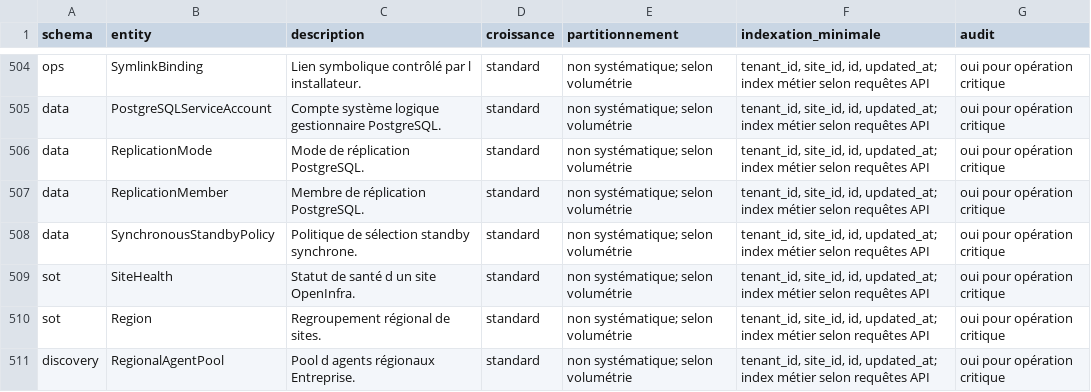
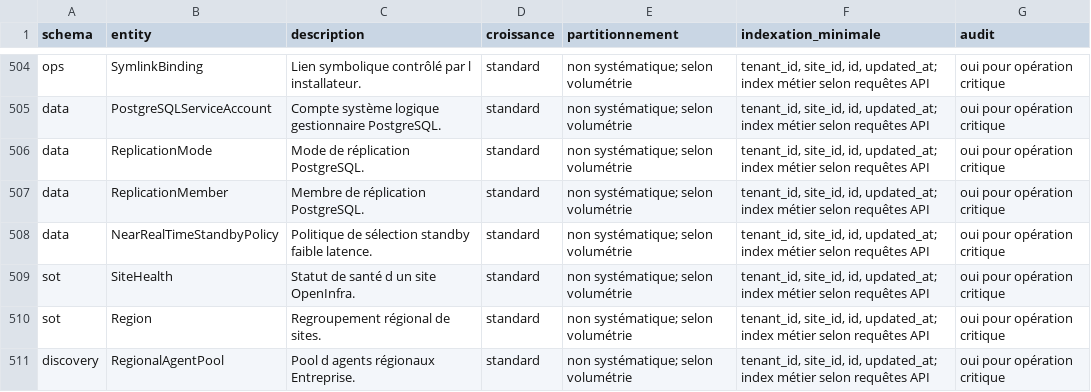
Before and after one commit to irivengroup/openinfra, a CSV file: docs/specifications/OpenInfra-CDC-SFG-STG-v4.8.1/04-Donnees/Dictionnaire.csv, drawn as a sheet; only a part is shown, gaps mark what is left out.

```diff
--- a/docs/specifications/OpenInfra-CDC-SFG-STG-v4.8.1/04-Donnees/Dictionnaire.csv
+++ b/docs/specifications/OpenInfra-CDC-SFG-STG-v4.8.1/04-Donnees/Dictionnaire.csv
@@ -507,3 +507,3 @@ data,ReplicationMode,Mode de réplication PostgreSQL.,standard,non systématique
 data,ReplicationMember,Membre de réplication PostgreSQL.,standard,non systématique; selon volumétrie,"tenant_id, site_id, id, updated_at; index métier selon requêtes API",oui pour opération critique
-data,SynchronousStandbyPolicy,Politique de sélection standby synchrone.,standard,non systématique; selon volumétrie,"tenant_id, site_id, id, updated_at; index métier selon requêtes API",oui pour opération critique
+data,NearRealTimeStandbyPolicy,Politique de sélection standby faible latence.,standard,non systématique; selon volumétrie,"tenant_id, site_id, id, updated_at; index métier selon requêtes API",oui pour opération critique
 sot,SiteHealth,Statut de santé d un site OpenInfra.,standard,non systématique; selon volumétrie,"tenant_id, site_id, id, updated_at; index métier selon requêtes API",oui pour opération critique
```
Also changed, not shown: docs/specifications/OpenInfra-CDC-SFG-STG-v4.8.1/11-Matrices/Cas-usage.csv, docs/specifications/OpenInfra-CDC-SFG-STG-v4.8.1/11-Matrices/Exigences.csv, 50 other files.
